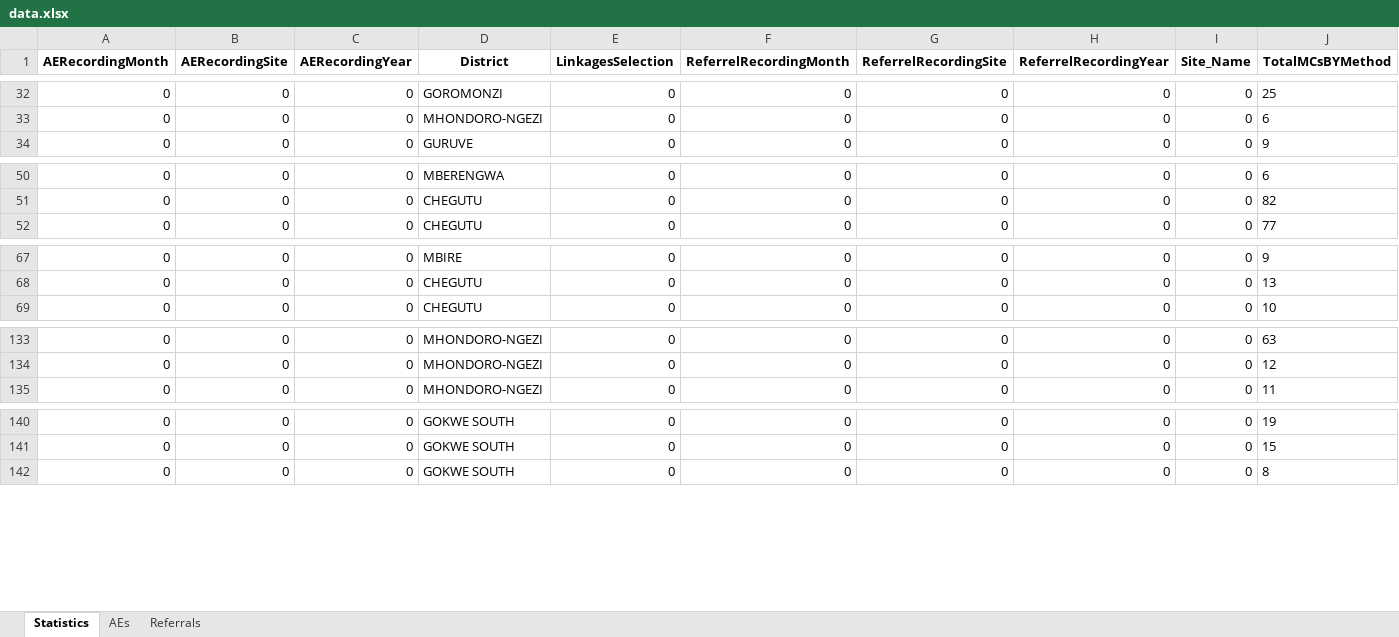
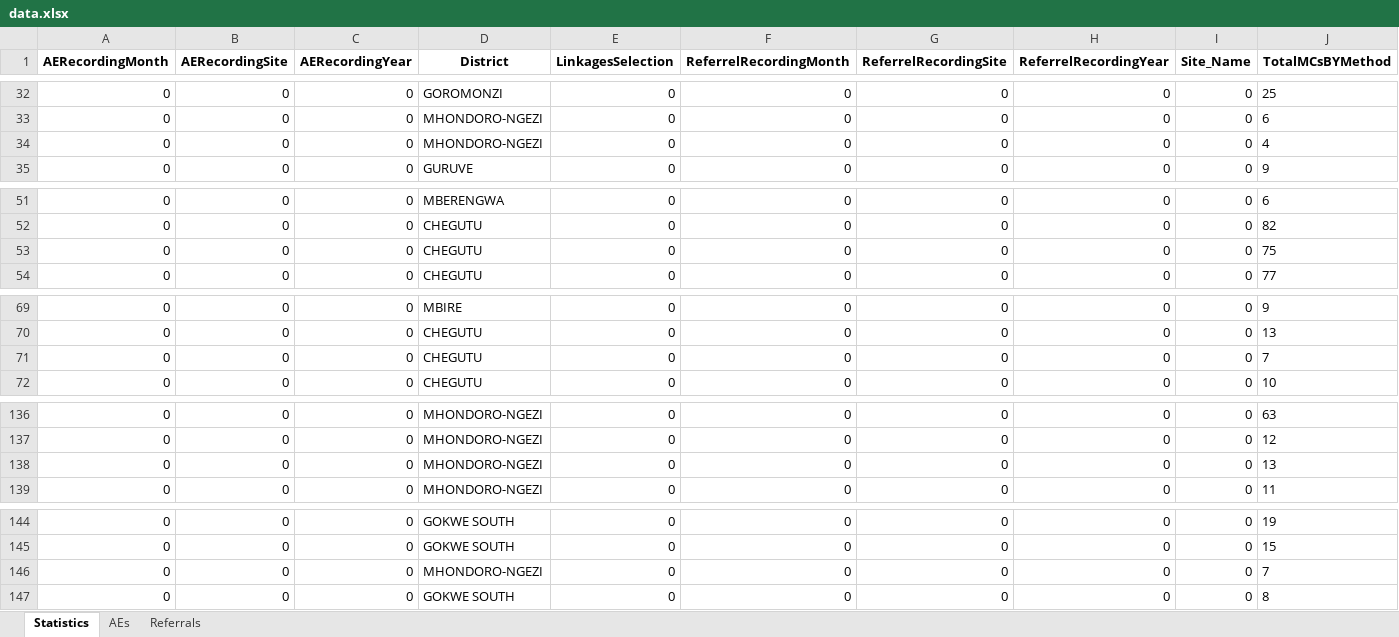
Before and after one commit to ashleymutenha/zazicProgrammaticReport, an Excel workbook: data.xlsx, sheet Statistics, drawn as a sheet; only a part is shown, gaps mark what is left out; values as stored, in another font and other column widths than the file's, no borders; rows hold the shown columns only; the diff covers the shown part only; the diff names each change by its address in the sheet, - before the commit and + after, or states it on an @@ line.

```diff
--- a/data.xlsx (sheet Statistics)
+++ b/data.xlsx (sheet Statistics)
+row 34: 0 | 0 | 0 | MHONDORO-NGEZI | 0 | 0 | 0 | 0 | 0 | 4
+row 53: 0 | 0 | 0 | CHEGUTU | 0 | 0 | 0 | 0 | 0 | 75
+row 71: 0 | 0 | 0 | CHEGUTU | 0 | 0 | 0 | 0 | 0 | 7
+row 138: 0 | 0 | 0 | MHONDORO-NGEZI | 0 | 0 | 0 | 0 | 0 | 13
+row 146: 0 | 0 | 0 | MHONDORO-NGEZI | 0 | 0 | 0 | 0 | 0 | 7
```
Also changed, not shown: 1 added row elsewhere in this sheet, ZDIPlookup.xlsx, generalDF.xlsx, 8 other files.
